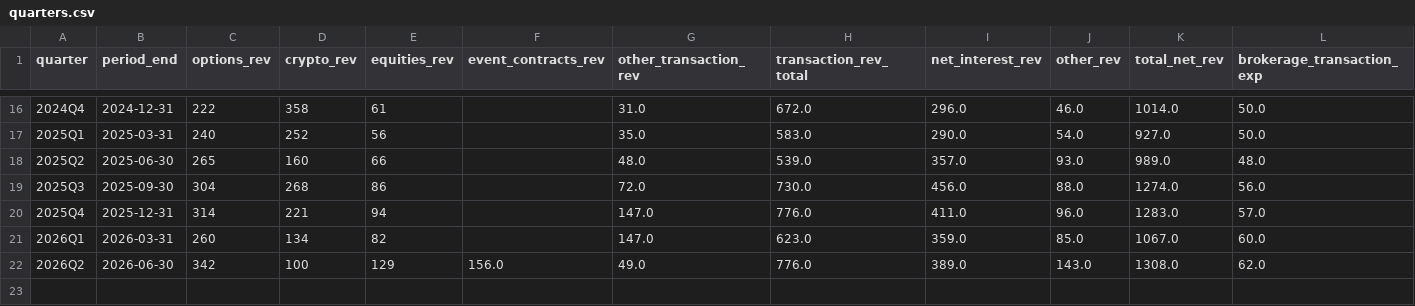
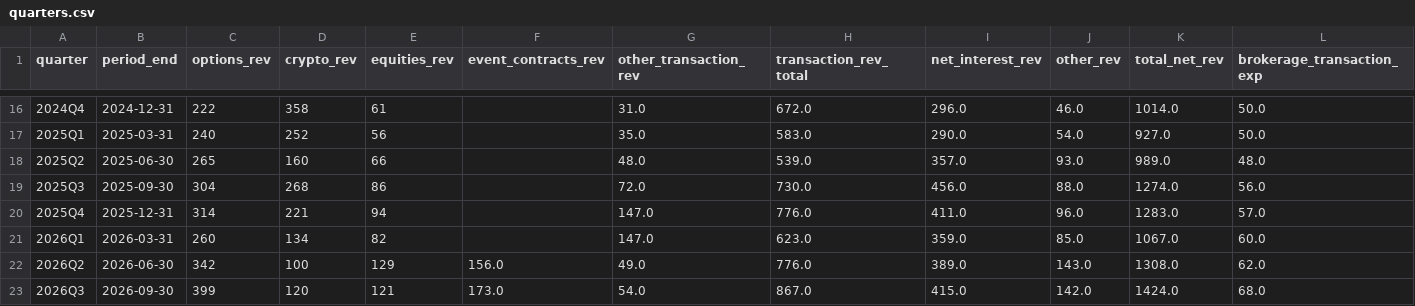
Before and after one commit to julixlyz08/robinhood-unbundled, a CSV file: data/processed/quarters.csv, drawn as a sheet; only a part is shown, gaps mark what is left out; rows hold the shown columns only; the diff names each change by its address in the sheet, - before the commit and + after, or states it on an @@ line.

```diff
--- a/data/processed/quarters.csv
+++ b/data/processed/quarters.csv
+row 23: 2026Q3 | 2026-09-30 | 399 | 120 | 121 | 173.0 | 54.0 | 867.0 | 415.0 | 142.0 | 1424.0 | 68.0
```
Also changed, not shown: data/processed/take_rates.csv, tableau/vertical_quarterly.csv, 11 other files.
